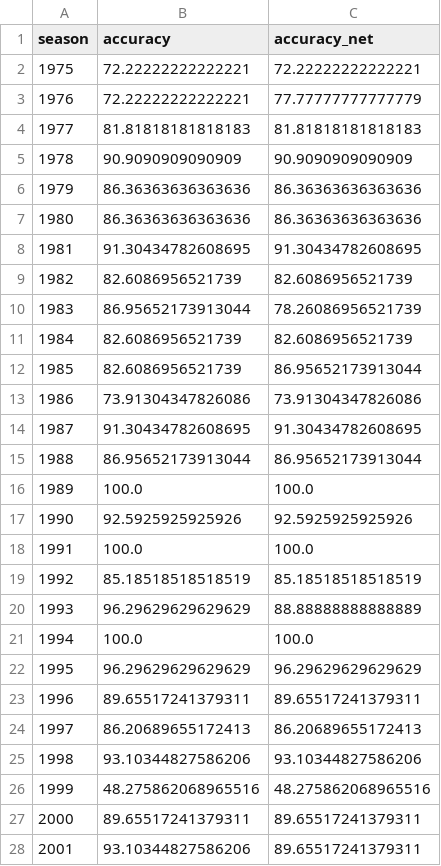
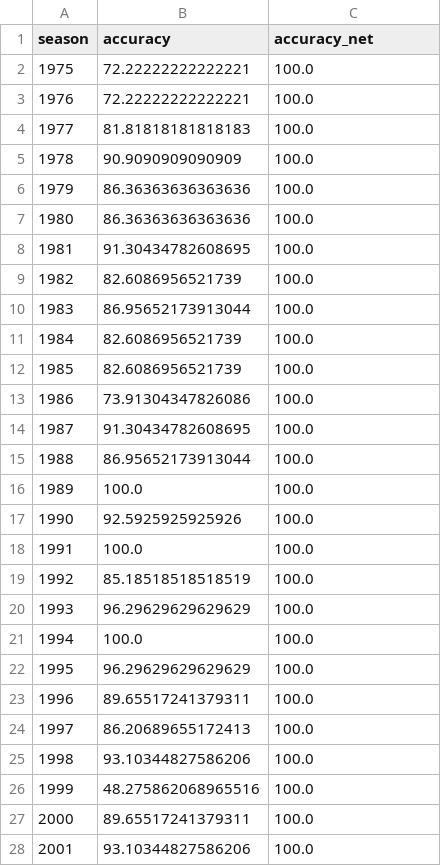
Before and after one commit to brunob15/NBA-Stats-Network, a CSV file: exported_csv/predictions.csv, drawn as a sheet; only a part is shown; the diff covers the shown part only.

Commit message:
Predict all seasons and add network data to dataset

```diff
--- a/exported_csv/predictions.csv
+++ b/exported_csv/predictions.csv
@@ -1,28 +1,28 @@
 season,accuracy,accuracy_net
-1975,72.22222222222221,72.22222222222221
-1976,72.22222222222221,77.77777777777779
-1977,81.81818181818183,81.81818181818183
-1978,90.9090909090909,90.9090909090909
-1979,86.36363636363636,86.36363636363636
-1980,86.36363636363636,86.36363636363636
-1981,91.30434782608695,91.30434782608695
-1982,82.6086956521739,82.6086956521739
-1983,86.95652173913044,78.26086956521739
-1984,82.6086956521739,82.6086956521739
-1985,82.6086956521739,86.95652173913044
-1986,73.91304347826086,73.91304347826086
-1987,91.30434782608695,91.30434782608695
-1988,86.95652173913044,86.95652173913044
+1975,72.22222222222221,100.0
+1976,72.22222222222221,100.0
+1977,81.81818181818183,100.0
+1978,90.9090909090909,100.0
+1979,86.36363636363636,100.0
+1980,86.36363636363636,100.0
+1981,91.30434782608695,100.0
+1982,82.6086956521739,100.0
+1983,86.95652173913044,100.0
+1984,82.6086956521739,100.0
+1985,82.6086956521739,100.0
+1986,73.91304347826086,100.0
+1987,91.30434782608695,100.0
+1988,86.95652173913044,100.0
 1989,100.0,100.0
-1990,92.5925925925926,92.5925925925926
+1990,92.5925925925926,100.0
 1991,100.0,100.0
-1992,85.18518518518519,85.18518518518519
-1993,96.29629629629629,88.88888888888889
+1992,85.18518518518519,100.0
+1993,96.29629629629629,100.0
 1994,100.0,100.0
-1995,96.29629629629629,96.29629629629629
-1996,89.65517241379311,89.65517241379311
-1997,86.20689655172413,86.20689655172413
-1998,93.10344827586206,93.10344827586206
-1999,48.275862068965516,48.275862068965516
-2000,89.65517241379311,89.65517241379311
-2001,93.10344827586206,89.65517241379311
+1995,96.29629629629629,100.0
+1996,89.65517241379311,100.0
+1997,86.20689655172413,100.0
+1998,93.10344827586206,100.0
+1999,48.275862068965516,100.0
+2000,89.65517241379311,100.0
+2001,93.10344827586206,100.0
```
Also changed, not shown: 16 edited cells elsewhere in this file, 2 other files.
